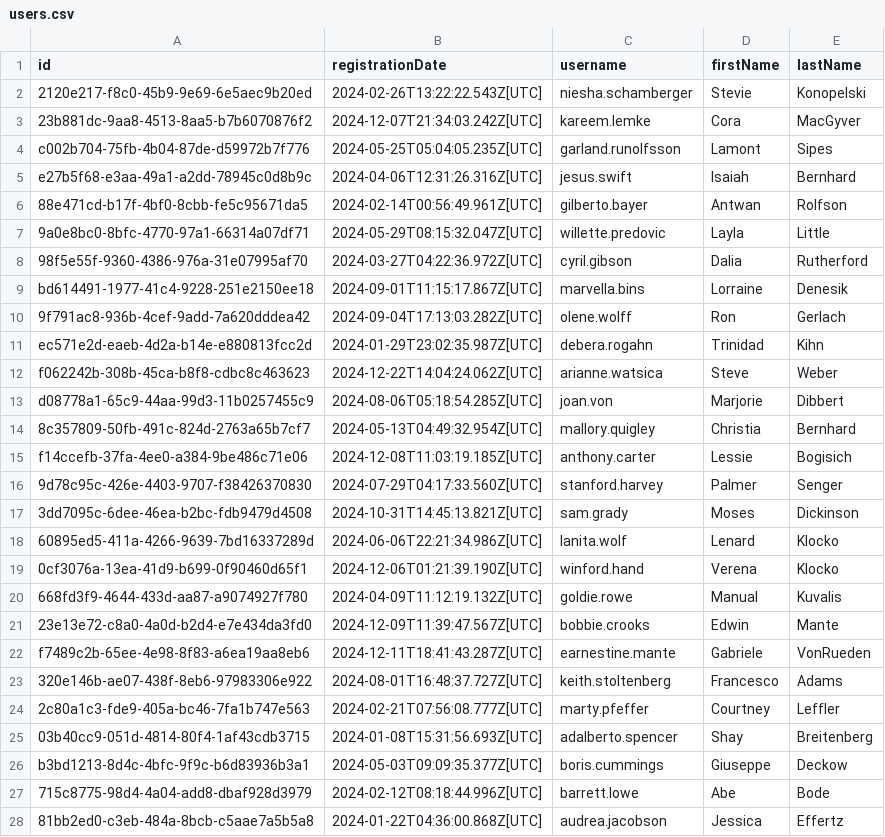
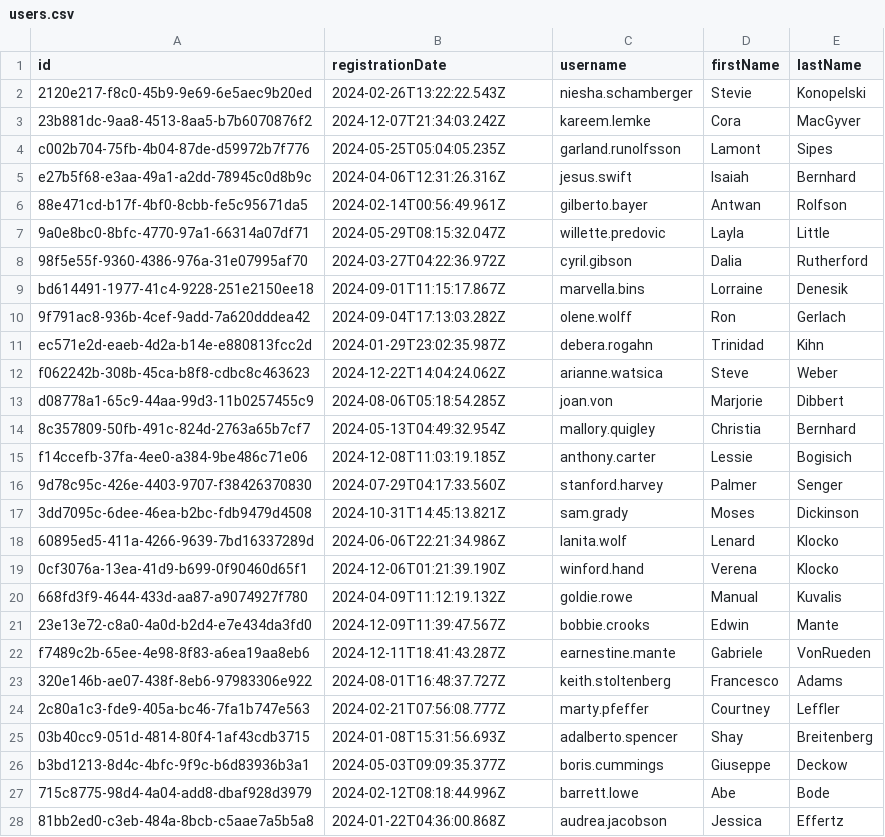
Before and after one commit to Ivan-Kovalev/Team-job, a CSV file: src/main/resources/db/changelog/csv/users.csv, drawn as a sheet; only a part is shown; the diff covers the shown part only.

```diff
--- a/src/main/resources/db/changelog/csv/users.csv
+++ b/src/main/resources/db/changelog/csv/users.csv
@@ -1,28 +1,28 @@
 id,registrationDate,username,firstName,lastName
-2120e217-f8c0-45b9-9e69-6e5aec9b20ed,2024-02-26T13:22:22.543Z[UTC],niesha.schamberger,Stevie,Konopelski
-23b881dc-9aa8-4513-8aa5-b7b6070876f2,2024-12-07T21:34:03.242Z[UTC],kareem.lemke,Cora,MacGyver
-c002b704-75fb-4b04-87de-d59972b7f776,2024-05-25T05:04:05.235Z[UTC],garland.runolfsson,Lamont,Sipes
-e27b5f68-e3aa-49a1-a2dd-78945c0d8b9c,2024-04-06T12:31:26.316Z[UTC],jesus.swift,Isaiah,Bernhard
-88e471cd-b17f-4bf0-8cbb-fe5c95671da5,2024-02-14T00:56:49.961Z[UTC],gilberto.bayer,Antwan,Rolfson
-9a0e8bc0-8bfc-4770-97a1-66314a07df71,2024-05-29T08:15:32.047Z[UTC],willette.predovic,Layla,Little
-98f5e55f-9360-4386-976a-31e07995af70,2024-03-27T04:22:36.972Z[UTC],cyril.gibson,Dalia,Rutherford
-bd614491-1977-41c4-9228-251e2150ee18,2024-09-01T11:15:17.867Z[UTC],marvella.bins,Lorraine,Denesik
-9f791ac8-936b-4cef-9add-7a620dddea42,2024-09-04T17:13:03.282Z[UTC],olene.wolff,Ron,Gerlach
-ec571e2d-eaeb-4d2a-b14e-e880813fcc2d,2024-01-29T23:02:35.987Z[UTC],debera.rogahn,Trinidad,Kihn
-f062242b-308b-45ca-b8f8-cdbc8c463623,2024-12-22T14:04:24.062Z[UTC],arianne.watsica,Steve,Weber
-d08778a1-65c9-44aa-99d3-11b0257455c9,2024-08-06T05:18:54.285Z[UTC],joan.von,Marjorie,Dibbert
-8c357809-50fb-491c-824d-2763a65b7cf7,2024-05-13T04:49:32.954Z[UTC],mallory.quigley,Christia,Bernhard
-f14ccefb-37fa-4ee0-a384-9be486c71e06,2024-12-08T11:03:19.185Z[UTC],anthony.carter,Lessie,Bogisich
-9d78c95c-426e-4403-9707-f38426370830,2024-07-29T04:17:33.560Z[UTC],stanford.harvey,Palmer,Senger
-3dd7095c-6dee-46ea-b2bc-fdb9479d4508,2024-10-31T14:45:13.821Z[UTC],sam.grady,Moses,Dickinson
-60895ed5-411a-4266-9639-7bd16337289d,2024-06-06T22:21:34.986Z[UTC],lanita.wolf,Lenard,Klocko
-0cf3076a-13ea-41d9-b699-0f90460d65f1,2024-12-06T01:21:39.190Z[UTC],winford.hand,Verena,Klocko
-668fd3f9-4644-433d-aa87-a9074927f780,2024-04-09T11:12:19.132Z[UTC],goldie.rowe,Manual,Kuvalis
-23e13e72-c8a0-4a0d-b2d4-e7e434da3fd0,2024-12-09T11:39:47.567Z[UTC],bobbie.crooks,Edwin,Mante
-f7489c2b-65ee-4e98-8f83-a6ea19aa8eb6,2024-12-11T18:41:43.287Z[UTC],earnestine.mante,Gabriele,VonRueden
-320e146b-ae07-438f-8eb6-97983306e922,2024-08-01T16:48:37.727Z[UTC],keith.stoltenberg,Francesco,Adams
-2c80a1c3-fde9-405a-bc46-7fa1b747e563,2024-02-21T07:56:08.777Z[UTC],marty.pfeffer,Courtney,Leffler
-03b40cc9-051d-4814-80f4-1af43cdb3715,2024-01-08T15:31:56.693Z[UTC],adalberto.spencer,Shay,Breitenberg
-b3bd1213-8d4c-4bfc-9f9c-b6d83936b3a1,2024-05-03T09:09:35.377Z[UTC],boris.cummings,Giuseppe,Deckow
-715c8775-98d4-4a04-add8-dbaf928d3979,2024-02-12T08:18:44.996Z[UTC],barrett.lowe,Abe,Bode
-81bb2ed0-c3eb-484a-8bcb-c5aae7a5b5a8,2024-01-22T04:36:00.868Z[UTC],audrea.jacobson,Jessica,Effertz
+2120e217-f8c0-45b9-9e69-6e5aec9b20ed,2024-02-26T13:22:22.543Z,niesha.schamberger,Stevie,Konopelski
+23b881dc-9aa8-4513-8aa5-b7b6070876f2,2024-12-07T21:34:03.242Z,kareem.lemke,Cora,MacGyver
+c002b704-75fb-4b04-87de-d59972b7f776,2024-05-25T05:04:05.235Z,garland.runolfsson,Lamont,Sipes
+e27b5f68-e3aa-49a1-a2dd-78945c0d8b9c,2024-04-06T12:31:26.316Z,jesus.swift,Isaiah,Bernhard
+88e471cd-b17f-4bf0-8cbb-fe5c95671da5,2024-02-14T00:56:49.961Z,gilberto.bayer,Antwan,Rolfson
+9a0e8bc0-8bfc-4770-97a1-66314a07df71,2024-05-29T08:15:32.047Z,willette.predovic,Layla,Little
+98f5e55f-9360-4386-976a-31e07995af70,2024-03-27T04:22:36.972Z,cyril.gibson,Dalia,Rutherford
+bd614491-1977-41c4-9228-251e2150ee18,2024-09-01T11:15:17.867Z,marvella.bins,Lorraine,Denesik
+9f791ac8-936b-4cef-9add-7a620dddea42,2024-09-04T17:13:03.282Z,olene.wolff,Ron,Gerlach
+ec571e2d-eaeb-4d2a-b14e-e880813fcc2d,2024-01-29T23:02:35.987Z,debera.rogahn,Trinidad,Kihn
+f062242b-308b-45ca-b8f8-cdbc8c463623,2024-12-22T14:04:24.062Z,arianne.watsica,Steve,Weber
+d08778a1-65c9-44aa-99d3-11b0257455c9,2024-08-06T05:18:54.285Z,joan.von,Marjorie,Dibbert
+8c357809-50fb-491c-824d-2763a65b7cf7,2024-05-13T04:49:32.954Z,mallory.quigley,Christia,Bernhard
+f14ccefb-37fa-4ee0-a384-9be486c71e06,2024-12-08T11:03:19.185Z,anthony.carter,Lessie,Bogisich
+9d78c95c-426e-4403-9707-f38426370830,2024-07-29T04:17:33.560Z,stanford.harvey,Palmer,Senger
+3dd7095c-6dee-46ea-b2bc-fdb9479d4508,2024-10-31T14:45:13.821Z,sam.grady,Moses,Dickinson
+60895ed5-411a-4266-9639-7bd16337289d,2024-06-06T22:21:34.986Z,lanita.wolf,Lenard,Klocko
+0cf3076a-13ea-41d9-b699-0f90460d65f1,2024-12-06T01:21:39.190Z,winford.hand,Verena,Klocko
+668fd3f9-4644-433d-aa87-a9074927f780,2024-04-09T11:12:19.132Z,goldie.rowe,Manual,Kuvalis
+23e13e72-c8a0-4a0d-b2d4-e7e434da3fd0,2024-12-09T11:39:47.567Z,bobbie.crooks,Edwin,Mante
+f7489c2b-65ee-4e98-8f83-a6ea19aa8eb6,2024-12-11T18:41:43.287Z,earnestine.mante,Gabriele,VonRueden
+320e146b-ae07-438f-8eb6-97983306e922,2024-08-01T16:48:37.727Z,keith.stoltenberg,Francesco,Adams
+2c80a1c3-fde9-405a-bc46-7fa1b747e563,2024-02-21T07:56:08.777Z,marty.pfeffer,Courtney,Leffler
+03b40cc9-051d-4814-80f4-1af43cdb3715,2024-01-08T15:31:56.693Z,adalberto.spencer,Shay,Breitenberg
+b3bd1213-8d4c-4bfc-9f9c-b6d83936b3a1,2024-05-03T09:09:35.377Z,boris.cummings,Giuseppe,Deckow
+715c8775-98d4-4a04-add8-dbaf928d3979,2024-02-12T08:18:44.996Z,barrett.lowe,Abe,Bode
+81bb2ed0-c3eb-484a-8bcb-c5aae7a5b5a8,2024-01-22T04:36:00.868Z,audrea.jacobson,Jessica,Effertz
```
Also changed, not shown: 23 edited cells elsewhere in this file, 12 other files.
